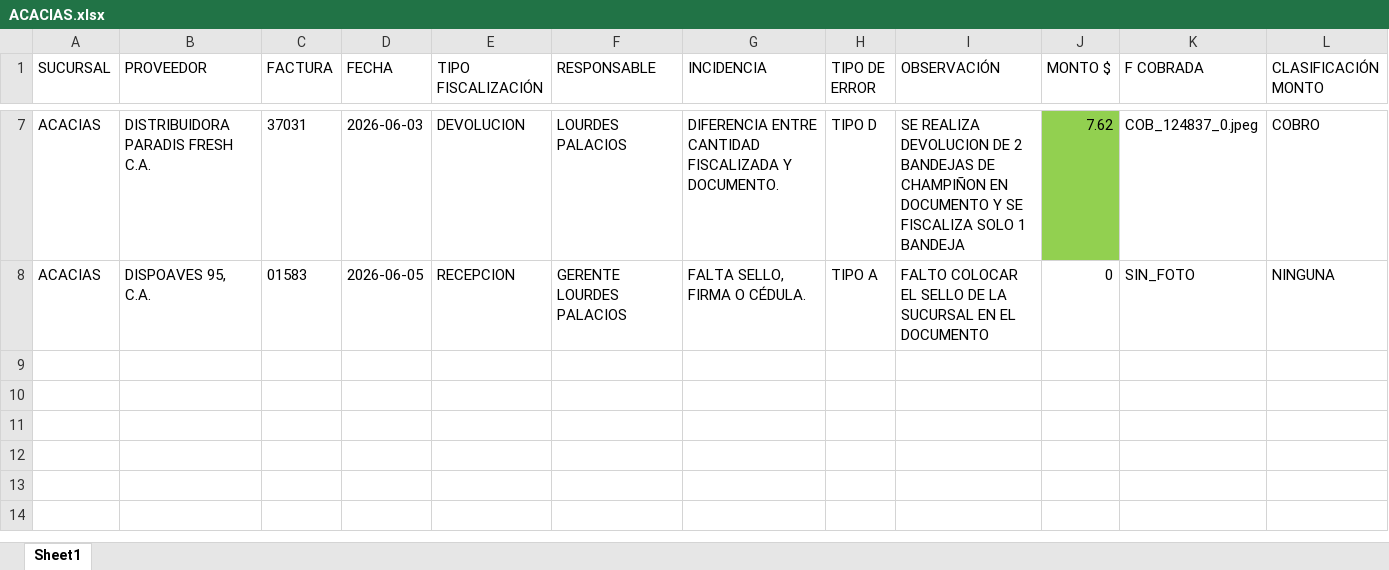
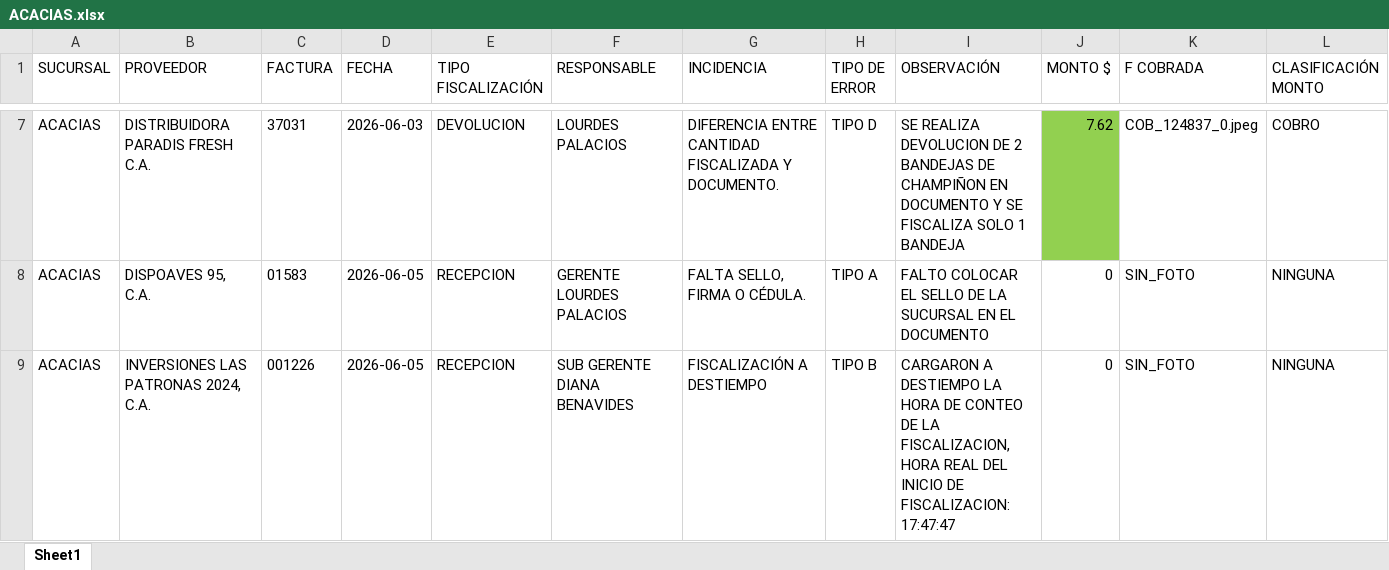
Before and after one commit to monitoreocmi/FISCALIZACION, an Excel workbook: cuadros/JUNIO/ACACIAS.xlsx, sheet Sheet1, drawn as a sheet; only a part is shown, gaps mark what is left out; values as stored, in another font and other column widths than the file's, no borders; rows hold the shown columns only; the diff names each change by its address in the sheet, - before the commit and + after, or states it on an @@ line.

```diff
--- a/cuadros/JUNIO/ACACIAS.xlsx (sheet Sheet1)
+++ b/cuadros/JUNIO/ACACIAS.xlsx (sheet Sheet1)
+row 9: ACACIAS | INVERSIONES LAS PATRONAS 2024, C.A. | 001226 | 2026-06-05 | RECEPCION | SUB GERENTE DIANA BENAVIDES | FISCALIZACIÓN A DESTIEMPO | TIPO B | CARGARON A DESTIEMPO LA HORA DE CONTEO DE LA FISCALIZACION, HORA REAL DEL INICIO DE FISCALIZACION: 17:47:47 | 0 | SIN_FOTO | NINGUNA
```
Also changed, not shown: cuadros/ABRIL/ABRIL_BARQUISIMETO_CASTAÑO.xlsx, cuadros/JUNIO/BARQUISIMETO.xlsx, 55 other files.
